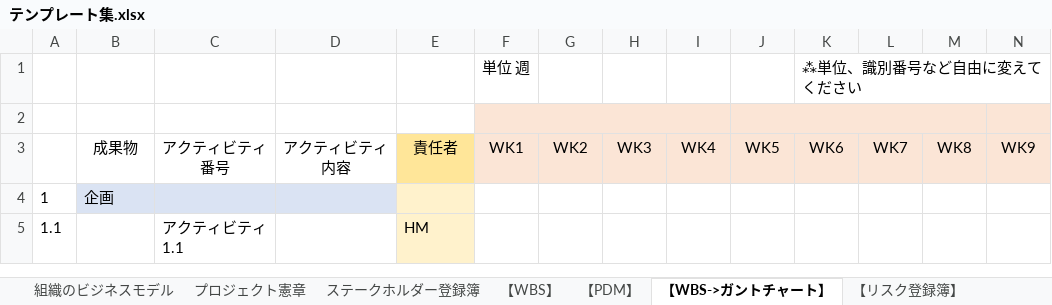
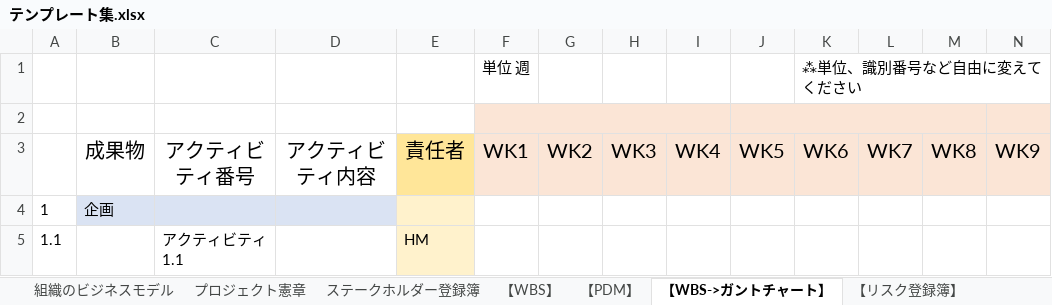
Before and after one commit to a-nagasawa-3sss/iret_pm, an Excel workbook: 高橋さん用フォルダ/テンプレート集.xlsx, sheet 【WBS->ガントチャート】, drawn as a sheet; only a part is shown; values as stored, in another font and other column widths than the file's, no borders; charts and pictures not drawn; ↵ is a line break in a cell; the diff covers the shown part only; the diff names each change by its address in the sheet, - before the commit and + after, or states it on an @@ line.

```diff
--- a/高橋さん用フォルダ/テンプレート集.xlsx (sheet 【WBS->ガントチャート】)
+++ b/高橋さん用フォルダ/テンプレート集.xlsx (sheet 【WBS->ガントチャート】)
@@ B3:N3 text size: larger @@
-C3: アクティビティ ↵ 番号
+C3: アクティビティ番号
-D3: アクティビティ ↵ 内容
+D3: アクティビティ内容
```
Also changed, not shown: cell formats elsewhere in this sheet, sheet 【PDM】, sheet ステークホルダー登録簿, sheet プロジェクト憲章, sheet 【WBS】, sheet 【リスク登録簿】, sheet 組織のビジネスモデル, 1 more sheet, charts or pictures, 高橋さん用フォルダ/図解.xlsx, 2 other files.
